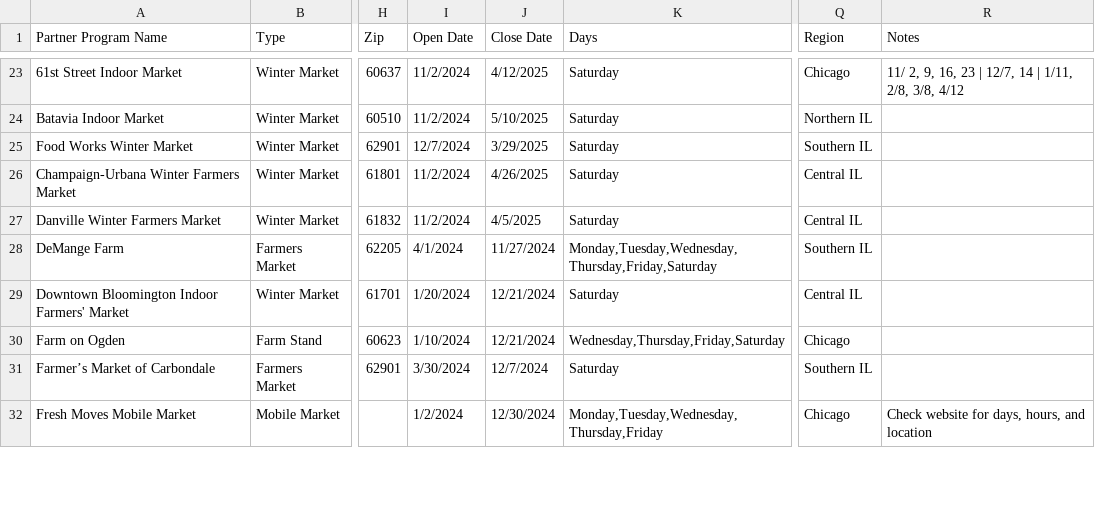
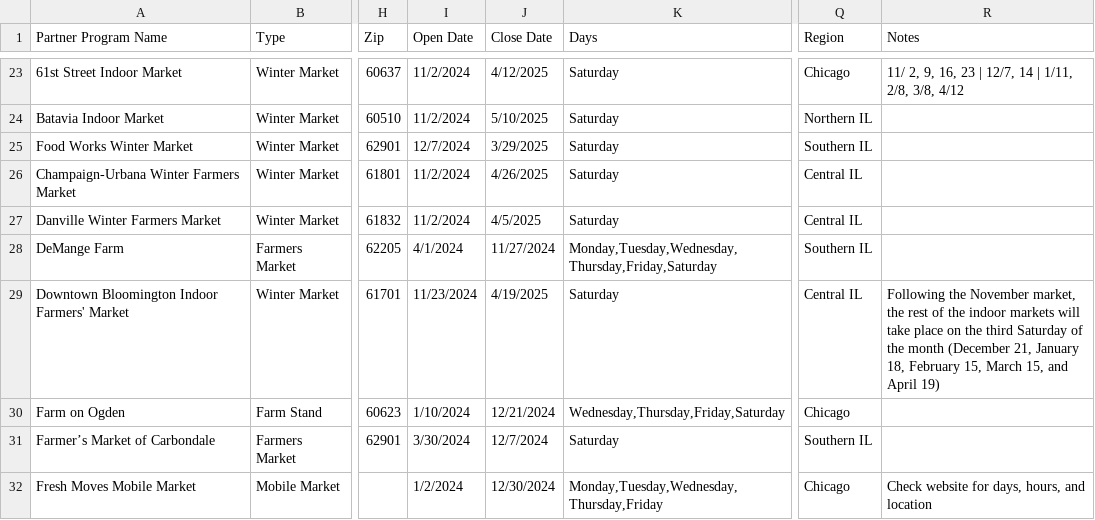
Before and after one commit to Link-Up-IL/website-map, a CSV file: Website Map csv for R - Sheet1.csv, drawn as a sheet; only a part is shown, gaps mark what is left out; the diff covers the shown part only; the diff names each change by its address in the sheet, - before the commit and + after, or states it on an @@ line.

Commit message:
11_18 update
winter markets update

```diff
--- a/Website Map csv for R - Sheet1.csv
+++ b/Website Map csv for R - Sheet1.csv
-I29 (Open Date): 1/20/2024
+I29 (Open Date): 11/23/2024
-J29 (Close Date): 12/21/2024
+J29 (Close Date): 4/19/2025
-R29 (Notes): (empty)
+R29 (Notes): Following the November market, the rest of the indoor markets will take place on the third Saturday of the month (December 21, January 18, February 15, March 15, and April 19)
```
Also changed, not shown: 1 added row, 1 removed row and 2 edited cells elsewhere in this file, 1 other file.
